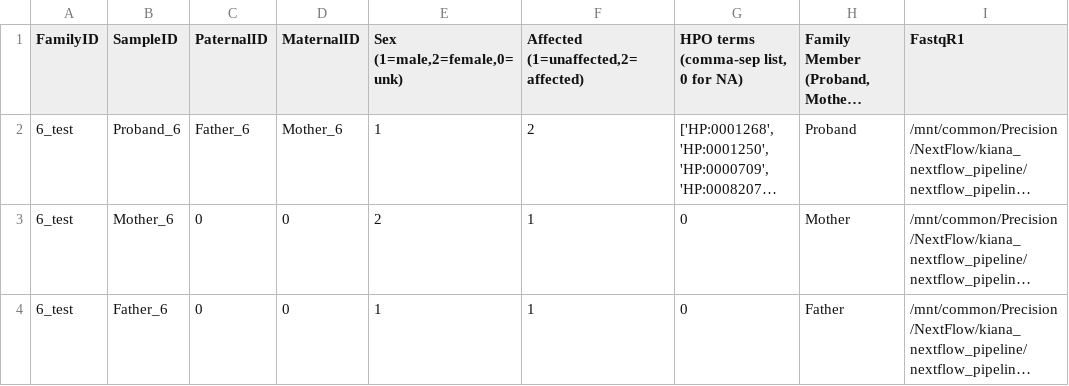
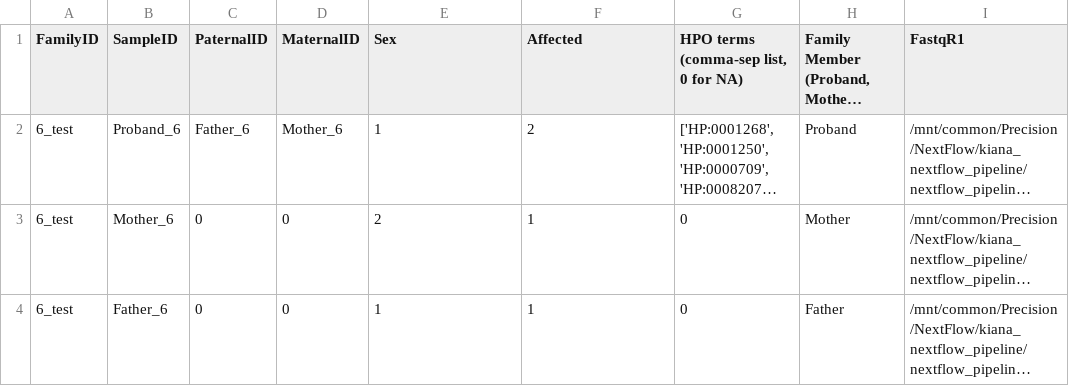
Before and after one commit to x-kiana/nextflow_pipeline, a TSV file: Case6Updated.tsv, drawn as a sheet; only a part is shown; long unchanged cells end in …; the diff names each change by its address in the sheet, - before the commit and + after, or states it on an @@ line.

Commit message:
complete spreadsheet use, updated install.sh and README

```diff
--- a/Case6Updated.tsv
+++ b/Case6Updated.tsv
-E1: Sex (1=male,2=female,0=unk)
+E1: Sex
-F1: Affected (1=unaffected,2=affected)
+F1: Affected
```
Also changed, not shown: 21 other files.
